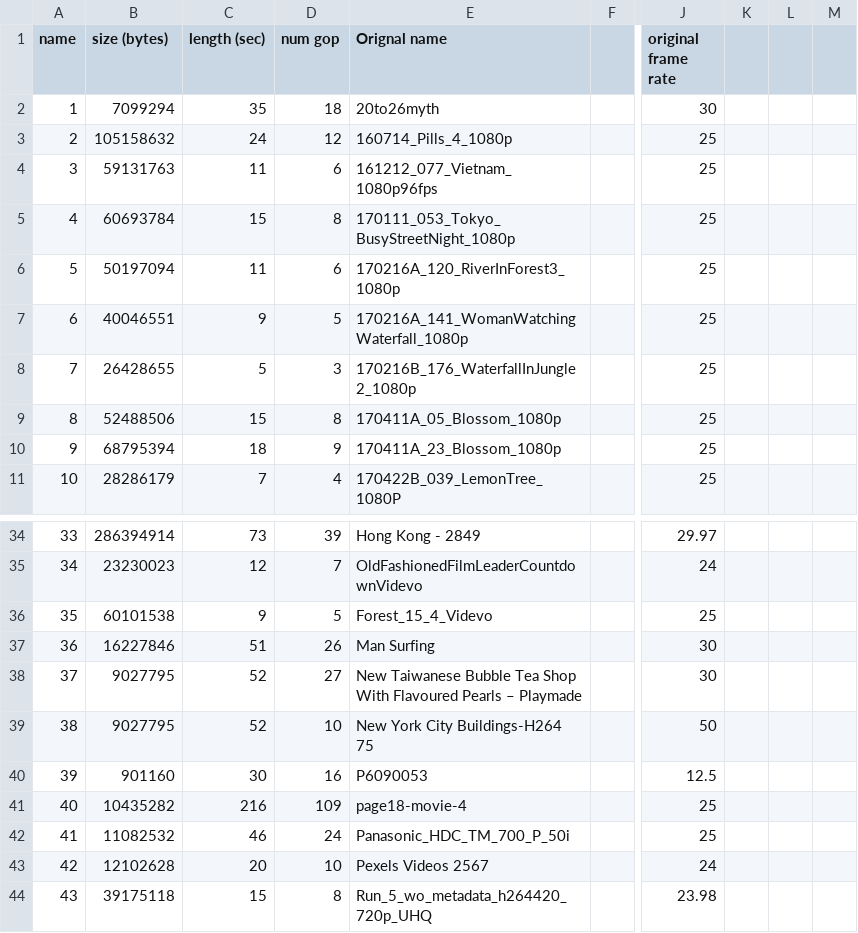
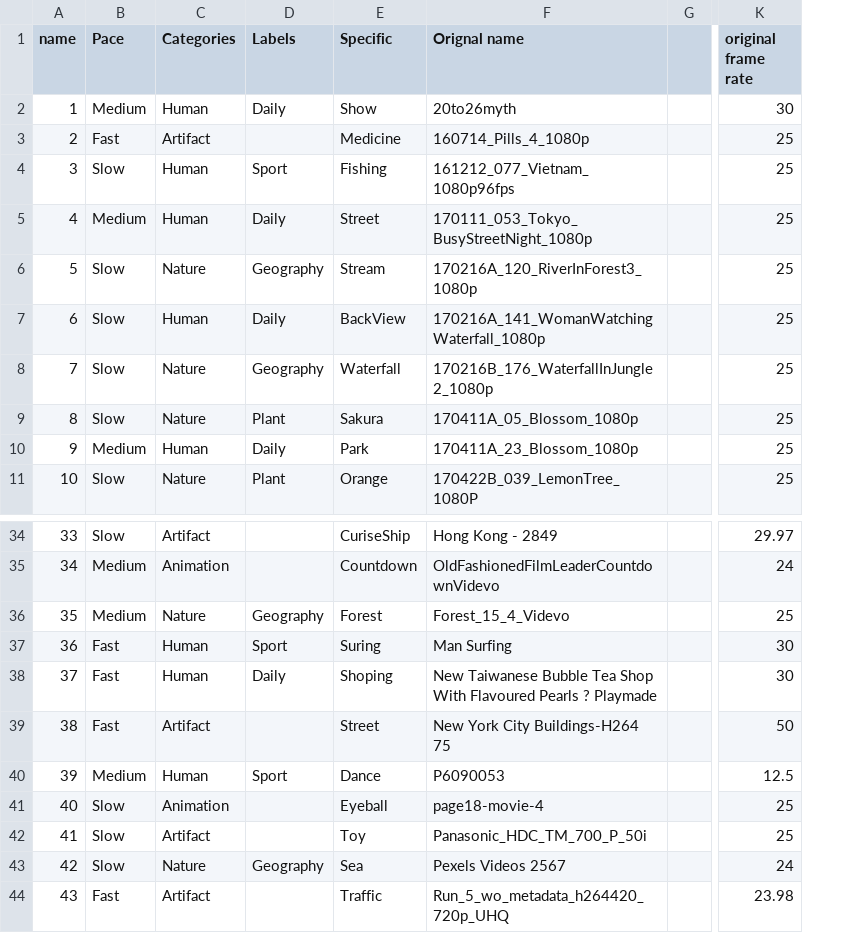
Before and after one commit to hpcclab/videostreamingBenchmark, a CSV file: VideoInformation.csv, drawn as a sheet; only a part is shown, gaps mark what is left out; removed rows and columns are numbered as before the commit, all else as after; the diff covers the shown part only; the diff names each change by its address in the sheet, - before the commit and + after, or states it on an @@ line.

Commit message:
Add files via upload

```diff
--- a/VideoInformation.csv
+++ b/VideoInformation.csv
-column B (size (bytes)), rows 2-11: 7099294 | 105158632 | 59131763 | 60693784 | 50197094 | 40046551 | 26428655 | 52488506 | 68795394 | 28286179; rows 34-44: 286394914 | 23230023 | 60101538 | 16227846 | 9027795 | 9027795 | 901160 | 10435282 | 11082532 | 12102628 | 39175118
-column C (length (sec)), rows 2-11: 35 | 24 | 11 | 15 | 11 | 9 | 5 | 15 | 18 | 7; rows 34-44: 73 | 12 | 9 | 51 | 52 | 52 | 30 | 216 | 46 | 20 | 15
-column D (num gop), rows 2-11: 18 | 12 | 6 | 8 | 6 | 5 | 3 | 8 | 9 | 4; rows 34-44: 39 | 7 | 5 | 26 | 27 | 10 | 16 | 109 | 24 | 10 | 8
+column B (Pace), rows 2-11: Medium | Fast | Slow | Medium | Slow | Slow | Slow | Slow | Medium | Slow; rows 34-44: Slow | Medium | Medium | Fast | Fast | Fast | Medium | Slow | Slow | Slow | Fast
+column C (Categories), rows 2-11: Human | Artifact | Human | Human | Nature | Human | Nature | Nature | Human | Nature; rows 34-44: Artifact | Animation | Nature | Human | Human | Artifact | Human | Animation | Artifact | Nature | Artifact
+column D (Labels), rows 2-11: Daily |  | Sport | Daily | Geography | Daily | Geography | Plant | Daily | Plant; rows 36-43: Geography | Sport | Daily |  | Sport |  |  | Geography
+column E (Specific), rows 2-11: Show | Medicine | Fishing | Street | Stream | BackView | Waterfall | Sakura | Park | Orange; rows 34-44: CuriseShip | Countdown | Forest | Suring | Shoping | Street | Dance | Eyeball | Toy | Sea | Traffic
-column K, empty
-column L, empty
-column M, empty
-F38 (Orignal name): …Flavoured Pearls – Playmade
+F38 (Orignal name): …Flavoured Pearls ? Playmade
```
Also changed, not shown: 30 removed rows elsewhere in this file.
